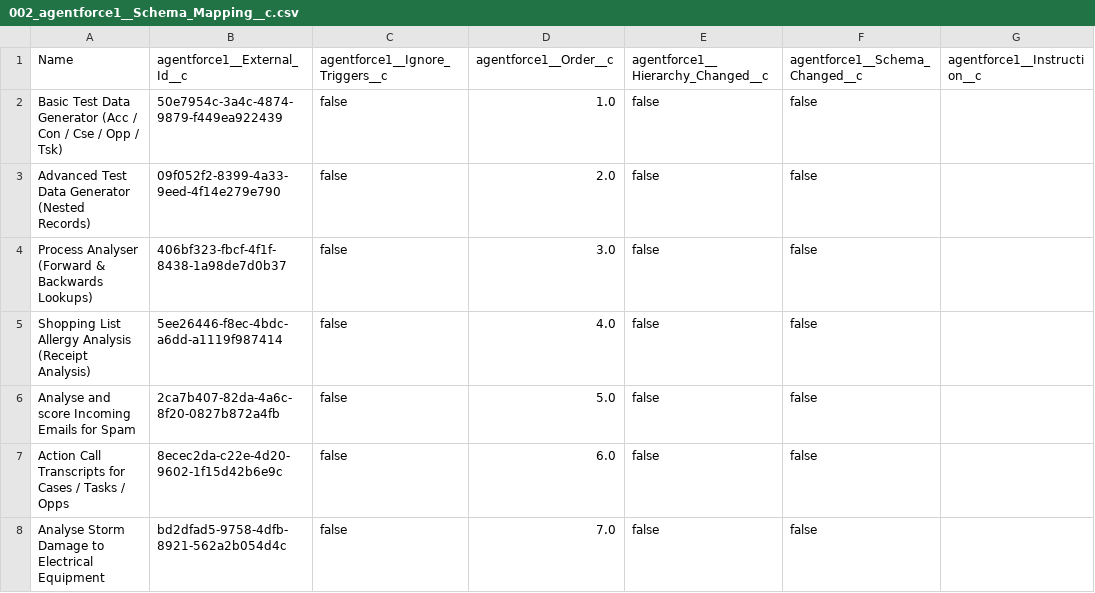
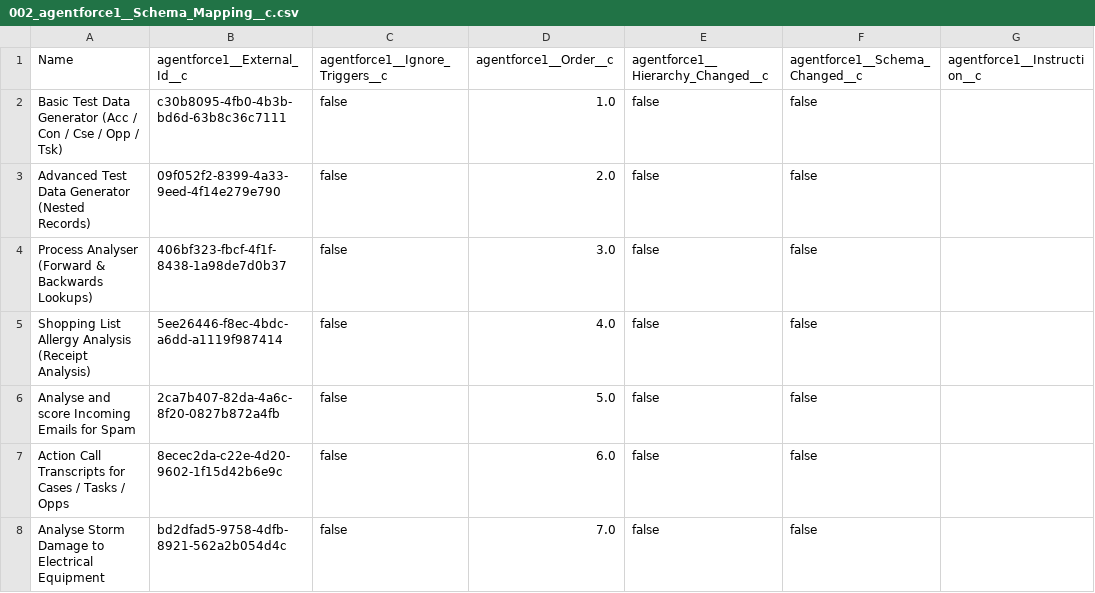
Before and after one commit to jfwberg/lightweight-agentforce-record-builder, a CSV file: examples/config-data/002_agentforce1__Schema_Mapping__c.csv, drawn as a sheet; only a part is shown; the diff names each change by its address in the sheet, - before the commit and + after, or states it on an @@ line.

```diff
--- a/examples/config-data/002_agentforce1__Schema_Mapping__c.csv
+++ b/examples/config-data/002_agentforce1__Schema_Mapping__c.csv
-B2: 50e7954c-3a4c-4874-9879-f449ea922439
+B2: c30b8095-4fb0-4b3b-bd6d-63b8c36c7111
```
Also changed, not shown: examples/config-data/003_agentforce1__Schema_Mapping_Version__c.csv, examples/config-data/004_agentforce1__Mapped_sObject__c.csv, 3 other files.
